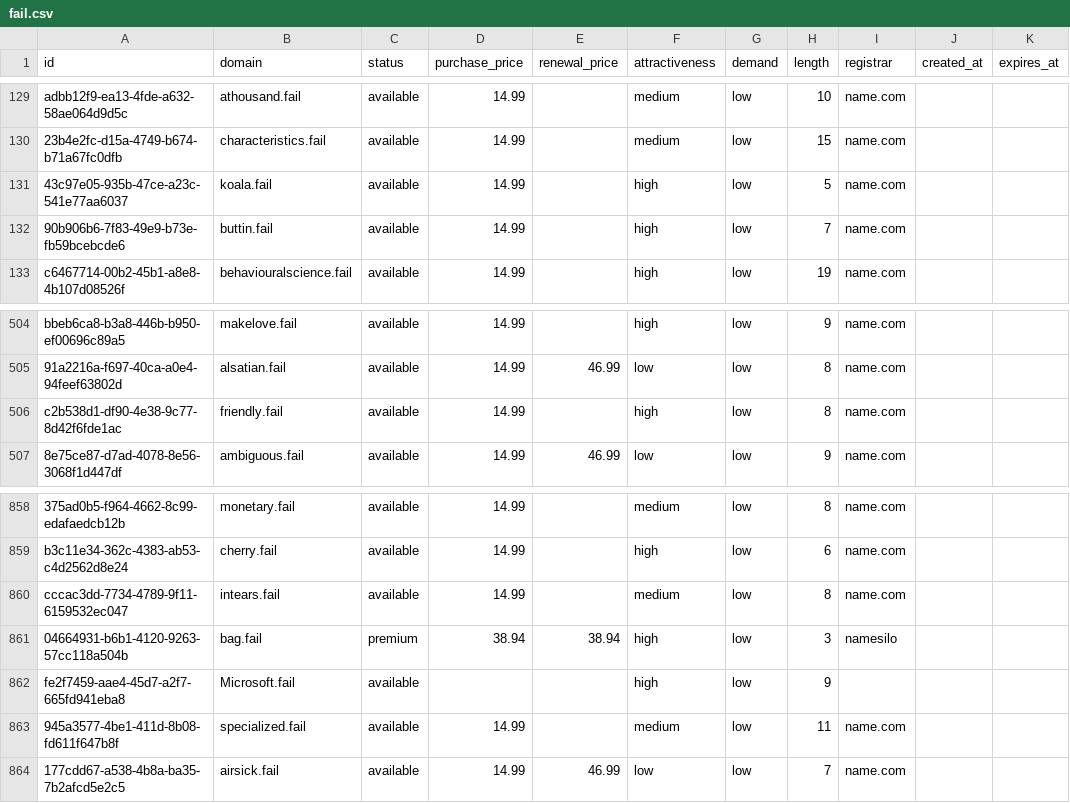
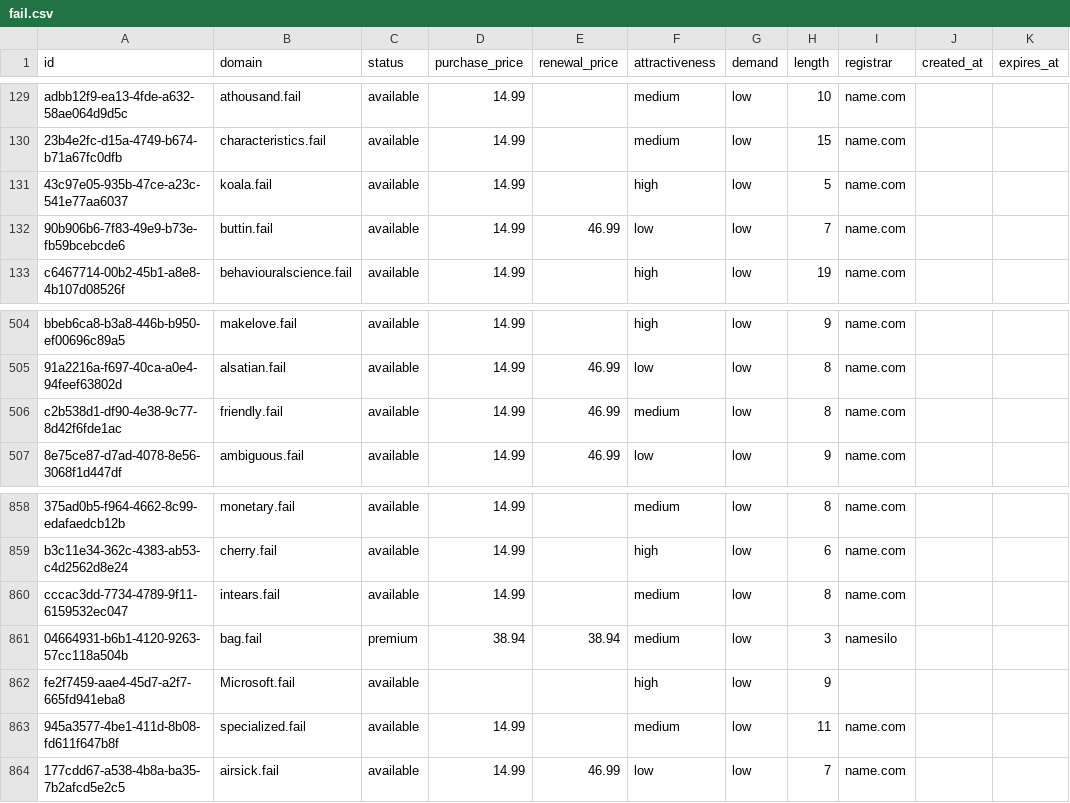
Before and after one commit to UniqueDomains/fail-oneword-domains, a CSV file: fail.csv, drawn as a sheet; only a part is shown, gaps mark what is left out.

Commit message:
Domains update

```diff
--- a/fail.csv
+++ b/fail.csv
@@ -131,3 +131,3 @@ adbb12f9-ea13-4fde-a632-58ae064d9d5c,athousand.fail,available,14.99,,medium,low,
 43c97e05-935b-47ce-a23c-541e77aa6037,koala.fail,available,14.99,,high,low,5,name.com,,
-90b906b6-7f83-49e9-b73e-fb59bcebcde6,buttin.fail,available,14.99,,high,low,7,name.com,,
+90b906b6-7f83-49e9-b73e-fb59bcebcde6,buttin.fail,available,14.99,46.99,low,low,7,name.com,,
 c6467714-00b2-45b1-a8e8-4b107d08526f,behaviouralscience.fail,available,14.99,,high,low,19,name.com,,
@@ -505,3 +505,3 @@ bbeb6ca8-b3a8-446b-b950-ef00696c89a5,makelove.fail,available,14.99,,high,low,9,n
 91a2216a-f697-40ca-a0e4-94feef63802d,alsatian.fail,available,14.99,46.99,low,low,8,name.com,,
-c2b538d1-df90-4e38-9c77-8d42f6fde1ac,friendly.fail,available,14.99,,high,low,8,name.com,,
+c2b538d1-df90-4e38-9c77-8d42f6fde1ac,friendly.fail,available,14.99,46.99,medium,low,8,name.com,,
 8e75ce87-d7ad-4078-8e56-3068f1d447df,ambiguous.fail,available,14.99,46.99,low,low,9,name.com,,
@@ -860,3 +860,3 @@ b3c11e34-362c-4383-ab53-c4d2562d8e24,cherry.fail,available,14.99,,high,low,6,nam
 cccac3dd-7734-4789-9f11-6159532ec047,intears.fail,available,14.99,,medium,low,8,name.com,,
-04664931-b6b1-4120-9263-57cc118a504b,bag.fail,premium,38.94,38.94,high,low,3,namesilo,,
+04664931-b6b1-4120-9263-57cc118a504b,bag.fail,premium,38.94,38.94,medium,low,3,namesilo,,
 fe2f7459-aae4-45d7-a2f7-665fd941eba8,Microsoft.fail,available,,,high,low,9,,,
```
Also changed, not shown: 4 other files.
